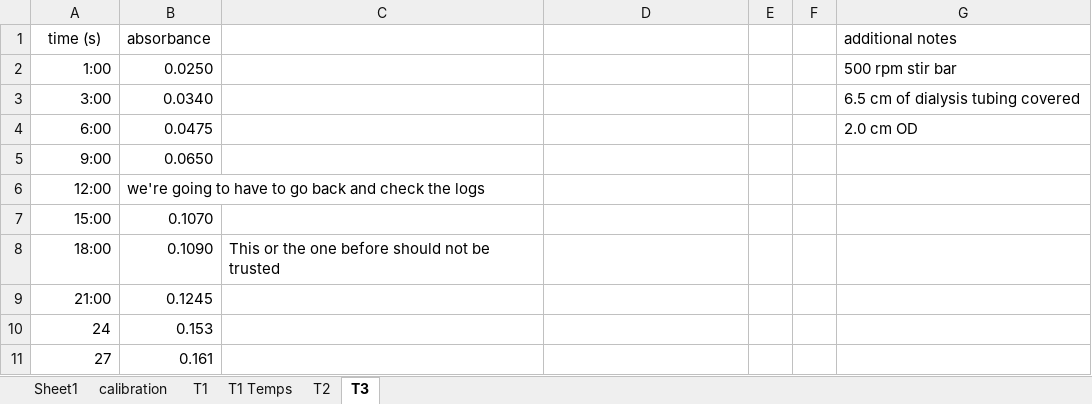
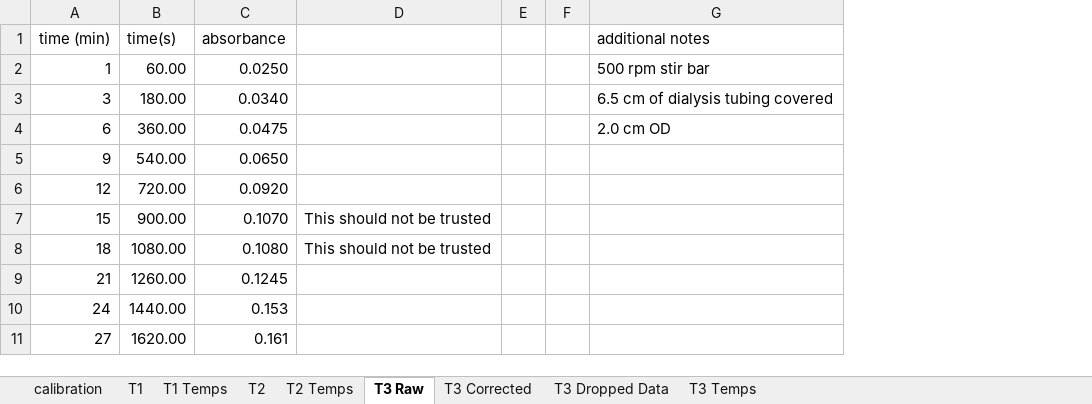
Before and after one commit to Jolt8/FVMFramework, an Excel workbook: examples/Methylene Blue Diffusion Parameter Fitting/dialysis_tubing_diffusion_data.xlsx, sheet T3 Raw, drawn as a sheet; values as stored, in another font and other column widths than the file's, no borders; charts and pictures not drawn; removed rows and columns are numbered as before the commit, all else as after; the diff names each change by its address in the sheet, - before the commit and + after, or states it on an @@ line.

```diff
--- a/examples/Methylene Blue Diffusion Parameter Fitting/dialysis_tubing_diffusion_data.xlsx (sheet T3 Raw)
+++ b/examples/Methylene Blue Diffusion Parameter Fitting/dialysis_tubing_diffusion_data.xlsx (sheet T3 Raw)
-sheet tab: T3
+sheet tab: T3 Raw
-sheet tab: Sheet1
+sheet tab: T2 Temps
+sheet tab: T3 Corrected
+sheet tab: T3 Dropped Data
+sheet tab: T3 Temps
+column B (time(s)), rows 2-5: 60.00 | 180.00 | 360.00 | 540.00; rows 9-11: 1260.00 | 1440.00 | 1620.00
-column C, empty
-A1: time (s)
+A1: time (min)
-A2 (time (min)): 1:00
+A2 (time (min)): 1
-A3 (time (min)): 3:00
+A3 (time (min)): 3
-A4 (time (min)): 6:00
+A4 (time (min)): 6
-A5 (time (min)): 9:00
+A5 (time (min)): 9
-row 6: 12:00 | we're going to have to go back and check the logs
-row 7: 15:00 | 0.1070
-row 8: 18:00 | 0.1090 | This or the one before should not be trusted
+row 6: 12 | 720.00 | 0.0920
+row 7: 15 | 900.00 | 0.1070 | This should not be trusted
+row 8: 18 | 1080.00 | 0.1080 | This should not be trusted
-A9 (time (min)): 21:00
+A9 (time (min)): 21
```
Also changed, not shown: sheet T1 Temps, sheet T2, sheet T1, charts or pictures, 7 other files.
